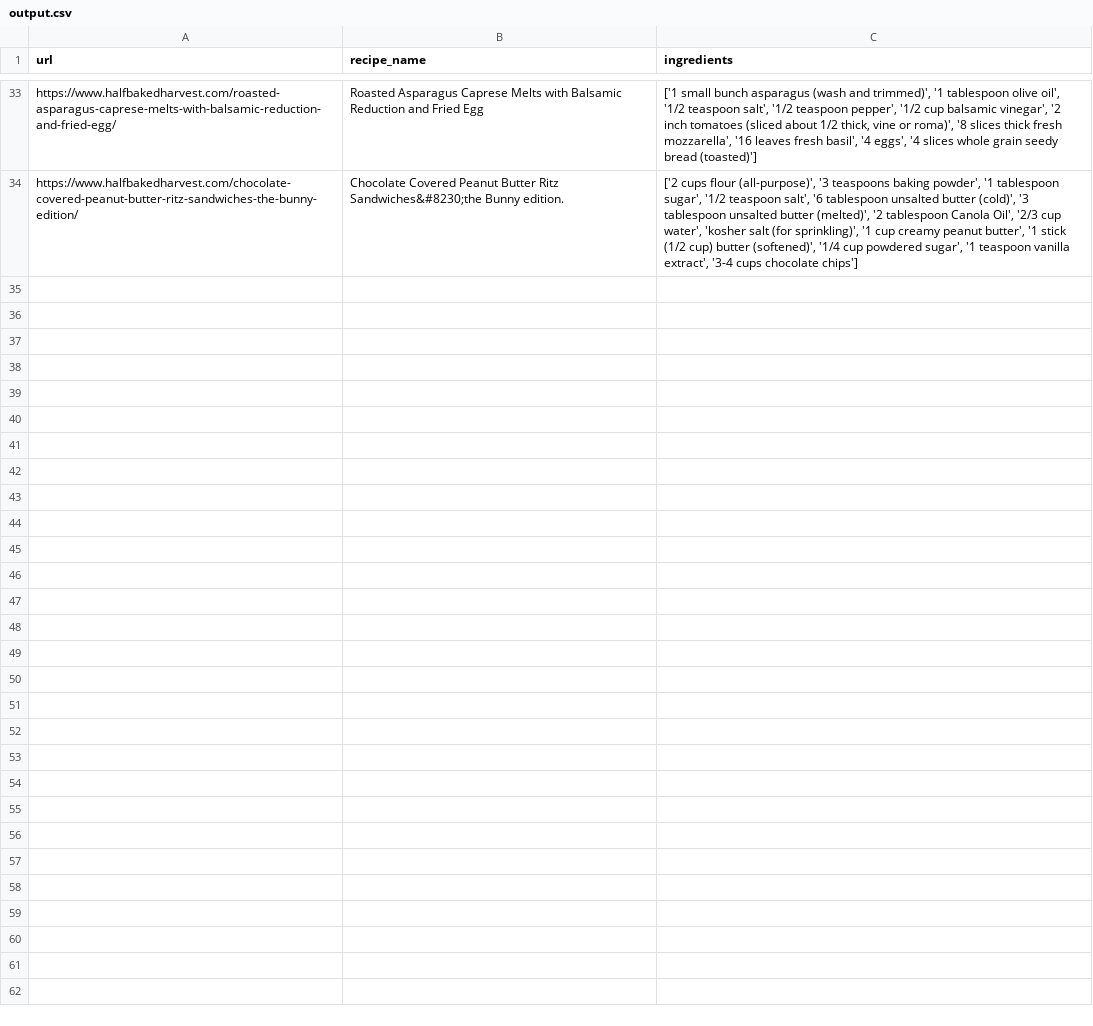
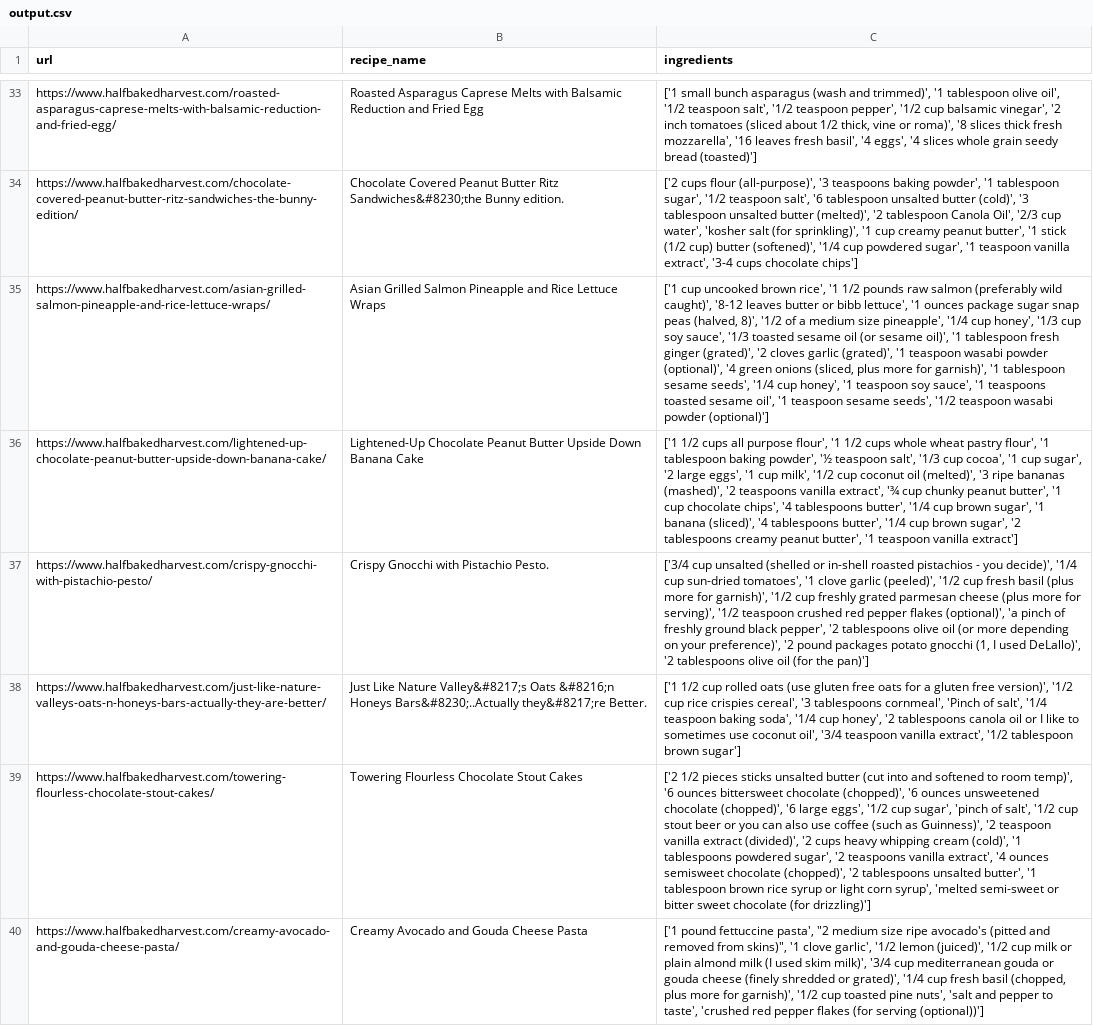
Before and after one commit to jwhowell/IngredientsProject, a CSV file: output.csv, drawn as a sheet; only a part is shown, gaps mark what is left out; the diff names each change by its address in the sheet, - before the commit and + after, or states it on an @@ line.

Commit message:
Testing with JupyterLab
just testing

```diff
--- a/output.csv
+++ b/output.csv
+row 35: https://www.halfbakedharvest.com/asian-grilled-salmon-pineapple-and-rice-lettuce-wraps/ | Asian Grilled Salmon Pineapple and Rice Lettuce Wraps | ['1 cup uncooked brown rice', '1 1/2 pounds raw salmon (preferably wild caught)', '8-12 leaves butter or bibb lettuce', '1 ounces package sugar snap peas (halved, 8)', '1/2 of a medium size pineapple', '1/4 cup honey', '1/3 cup soy sauce', '1/3 toasted sesame oil (or sesame oil)', '1 tablespoon fresh ginger (grated)', '2 cloves garlic (grated)', '1 teaspoon wasabi powder (optional)', '4 green onions (sliced, plus more for garnish)', '1 tablespoon sesame seeds', '1/4 cup honey', '1 teaspoon soy sauce', '1 teaspoons toasted sesame oil', '1 teaspoon sesame seeds', '1/2 teaspoon wasabi powder (optional)']
+row 36: https://www.halfbakedharvest.com/lightened-up-chocolate-peanut-butter-upside-down-banana-cake/ | Lightened-Up Chocolate Peanut Butter Upside Down Banana Cake | ['1 1/2 cups all purpose flour', '1 1/2 cups whole wheat pastry flour', '1 tablespoon baking powder', '½ teaspoon salt', '1/3 cup cocoa', '1 cup sugar', '2 large eggs', '1 cup milk', '1/2 cup coconut oil (melted)', '3 ripe bananas (mashed)', '2 teaspoons vanilla extract', '¾ cup chunky peanut butter', '1 cup chocolate chips', '4 tablespoons butter', '1/4 cup brown sugar', '1 banana (sliced)', '4 tablespoons butter', '1/4 cup brown sugar', '2 tablespoons creamy peanut butter', '1 teaspoon vanilla extract']
+row 37: https://www.halfbakedharvest.com/crispy-gnocchi-with-pistachio-pesto/ | Crispy Gnocchi with Pistachio Pesto. | ['3/4 cup unsalted (shelled or in-shell roasted pistachios - you decide)', '1/4 cup sun-dried tomatoes', '1 clove garlic (peeled)', '1/2 cup fresh basil (plus more for garnish)', '1/2 cup freshly grated parmesan cheese (plus more for serving)', '1/2 teaspoon crushed red pepper flakes (optional)', 'a pinch of freshly ground black pepper', '2 tablespoons olive oil (or more depending on your preference)', '2 pound packages potato gnocchi (1, I used DeLallo)', '2 tablespoons olive oil (for the pan)']
+row 38: https://www.halfbakedharvest.com/just-like-nature-valleys-oats-n-honeys-bars-actually-they-are-better/ | Just Like Nature Valley&#8217;s Oats &#8216;n Honeys Bars&#8230;..Actually they&#8217;re Better. | ['1 1/2 cup rolled oats (use gluten free oats for a gluten free version)', '1/2 cup rice crispies cereal', '3 tablespoons cornmeal', 'Pinch of salt', '1/4 teaspoon baking soda', '1/4 cup honey', '2 tablespoons canola oil or I like to sometimes use coconut oil', '3/4 teaspoon vanilla extract', '1/2 tablespoon brown sugar']
+row 39: https://www.halfbakedharvest.com/towering-flourless-chocolate-stout-cakes/ | Towering Flourless Chocolate Stout Cakes | ['2 1/2 pieces sticks unsalted butter (cut into and softened to room temp)', '6 ounces bittersweet chocolate (chopped)', '6 ounces unsweetened chocolate (chopped)', '6 large eggs', '1/2 cup sugar', 'pinch of salt', '1/2 cup stout beer or you can also use coffee (such as Guinness)', '2 teaspoon vanilla extract (divided)', '2 cups heavy whipping cream (cold)', '1 tablespoons powdered sugar', '2 teaspoons vanilla extract', '4 ounces semisweet chocolate (chopped)', '2 tablespoons unsalted butter', '1 tablespoon brown rice syrup or light corn syrup', 'melted semi-sweet or bitter sweet chocolate (for drizzling)']
+row 40: https://www.halfbakedharvest.com/creamy-avocado-and-gouda-cheese-pasta/ | Creamy Avocado and Gouda Cheese Pasta | ['1 pound fettuccine pasta', "2 medium size ripe avocado's (pitted and removed from skins)", '1 clove garlic', '1/2 lemon (juiced)', '1/2 cup milk or plain almond milk (I used skim milk)', '3/4 cup mediterranean gouda or gouda cheese (finely shredded or grated)', '1/4 cup fresh basil (chopped, plus more for garnish)', '1/2 cup toasted pine nuts', 'salt and pepper to taste', 'crushed red pepper flakes (for serving (optional))']
```
Also changed, not shown: 1 other file.
